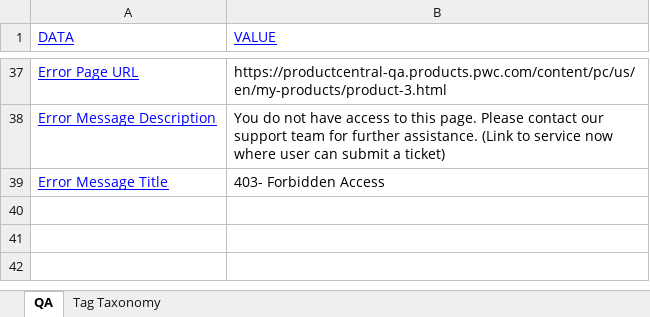
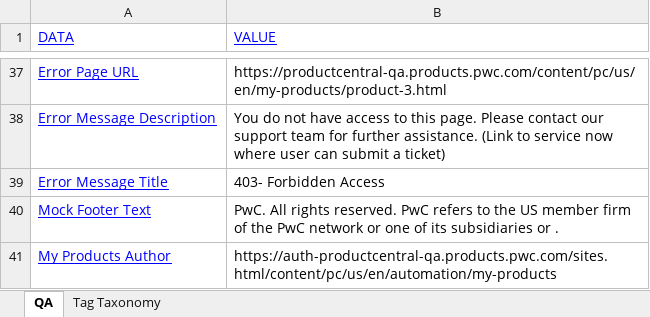
Before and after one commit to erinc-suluk/ProductCentral-STG-Sanity, an Excel workbook: testdata.xlsx, sheet QA, drawn as a sheet; only a part is shown, gaps mark what is left out; values as stored, in another font and other column widths than the file's, no borders; the diff names each change by its address in the sheet, - before the commit and + after, or states it on an @@ line.

```diff
--- a/testdata.xlsx (sheet QA)
+++ b/testdata.xlsx (sheet QA)
+row 40: Mock Footer Text | PwC. All rights reserved. PwC refers to the US member firm of the PwC network or one of its subsidiaries or .
+row 41: My Products Author | https://auth-productcentral-qa.products.pwc.com/sites.html/content/pc/us/en/automation/my-products
```
Also changed, not shown: 21 other files.
